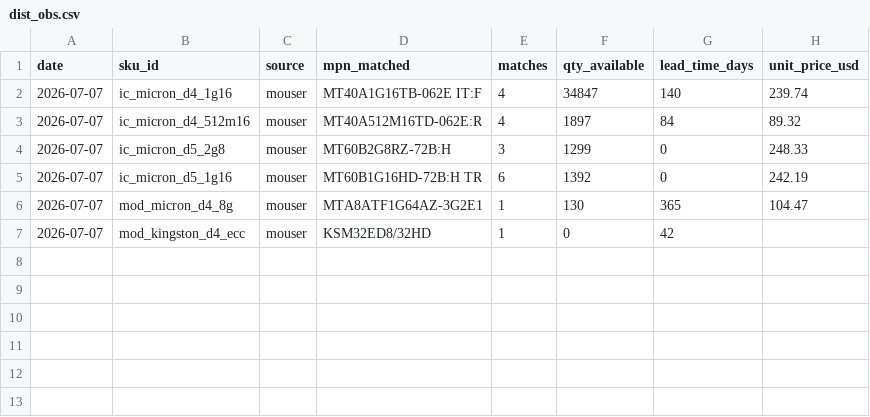
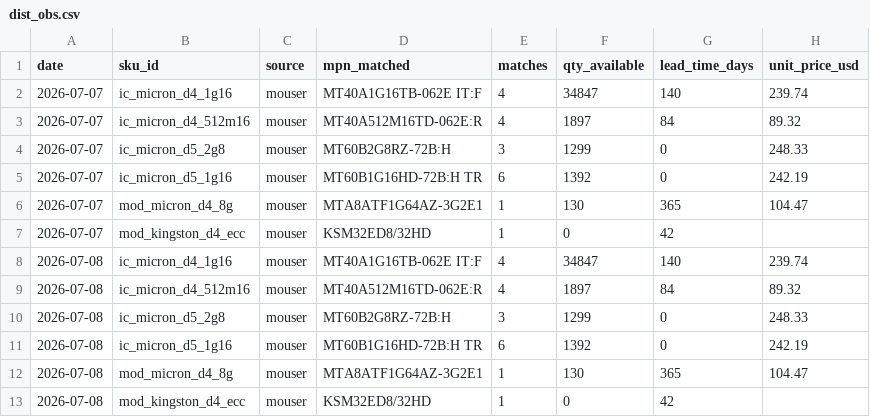
Before and after one commit to hthommasson/memory-market-tracker, a CSV file: docs/data/dist_obs.csv, drawn as a sheet.

```diff
--- a/docs/data/dist_obs.csv
+++ b/docs/data/dist_obs.csv
@@ -7 +7,7 @@ date,sku_id,source,mpn_matched,matches,qty_available,lead_time_days,unit_price_u
 2026-07-07,mod_kingston_d4_ecc,mouser,KSM32ED8/32HD,1,0,42,
+2026-07-08,ic_micron_d4_1g16,mouser,MT40A1G16TB-062E IT:F,4,34847,140,239.74
+2026-07-08,ic_micron_d4_512m16,mouser,MT40A512M16TD-062E:R,4,1897,84,89.32
+2026-07-08,ic_micron_d5_2g8,mouser,MT60B2G8RZ-72B:H,3,1299,0,248.33
+2026-07-08,ic_micron_d5_1g16,mouser,MT60B1G16HD-72B:H TR,6,1392,0,242.19
+2026-07-08,mod_micron_d4_8g,mouser,MTA8ATF1G64AZ-3G2E1,1,130,365,104.47
+2026-07-08,mod_kingston_d4_ecc,mouser,KSM32ED8/32HD,1,0,42,
```
Also changed, not shown: docs/data/price_obs.csv, docs/data/regime_daily.csv, 3 other files.
